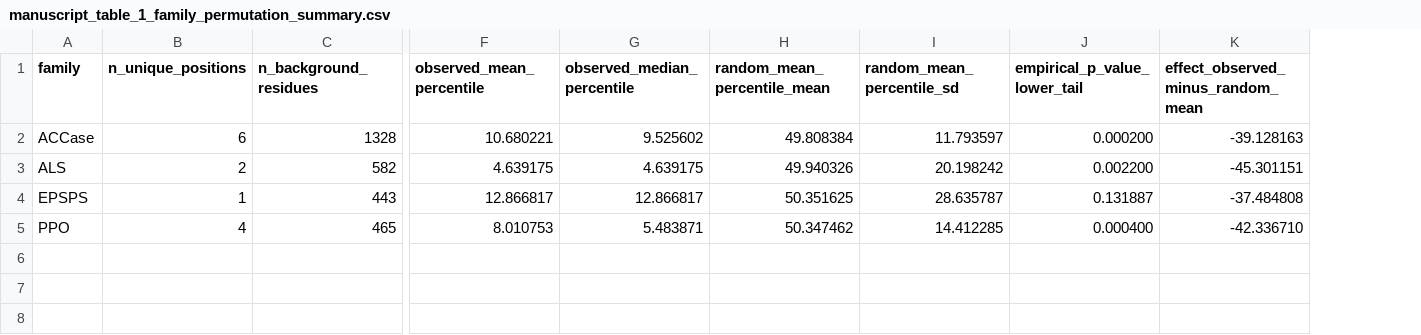
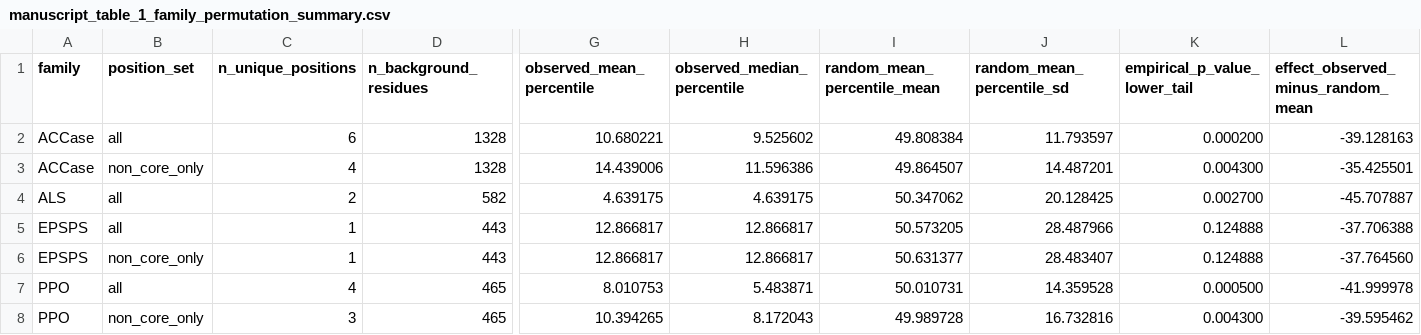
Before and after one commit to gzc0063-hub/herbicide-resistance-structural-bioinf, a CSV file: output/tables/manuscript_table_1_family_permutation_summary.csv, drawn as a sheet; only a part is shown, gaps mark what is left out; addresses are those after the commit; rows hold the shown columns only; the diff names each change by its address in the sheet, - before the commit and + after, or states it on an @@ line.

```diff
--- a/output/tables/manuscript_table_1_family_permutation_summary.csv
+++ b/output/tables/manuscript_table_1_family_permutation_summary.csv
+column B (position_set), row 2: all; rows 4-5: all | all; row 7: all
+row 3: ACCase | non_core_only | 4 | 1328 | 14.439006 | 11.596386 | 49.864507 | 14.487201 | 0.004300 | -35.425501
-I4 (random_mean_percentile_mean): 49.940326
+I4 (random_mean_percentile_mean): 50.347062
-J4 (random_mean_percentile_sd): 20.198242
+J4 (random_mean_percentile_sd): 20.128425
-K4 (empirical_p_value_lower_tail): 0.002200
+K4 (empirical_p_value_lower_tail): 0.002700
-L4: -45.301151
+L4: -45.707887
-I5 (random_mean_percentile_mean): 50.351625
+I5 (random_mean_percentile_mean): 50.573205
-J5 (random_mean_percentile_sd): 28.635787
+J5 (random_mean_percentile_sd): 28.487966
-K5 (empirical_p_value_lower_tail): 0.131887
+K5 (empirical_p_value_lower_tail): 0.124888
-L5: -37.484808
+L5: -37.706388
+row 6: EPSPS | non_core_only | 1 | 443 | 12.866817 | 12.866817 | 50.631377 | 28.483407 | 0.124888 | -37.764560
-I7 (random_mean_percentile_mean): 50.347462
+I7 (random_mean_percentile_mean): 50.010731
-J7 (random_mean_percentile_sd): 14.412285
+J7 (random_mean_percentile_sd): 14.359528
-K7 (empirical_p_value_lower_tail): 0.000400
+K7 (empirical_p_value_lower_tail): 0.000500
-L7: -42.336710
+L7: -41.999978
+row 8: PPO | non_core_only | 3 | 465 | 10.394265 | 8.172043 | 49.989728 | 16.732816 | 0.004300 | -39.595462
```
Also changed, not shown: data/processed/epsps_mutations.csv, output/tables/manuscript_table_2_unique_position_mechanisms.csv, 12 other files.
